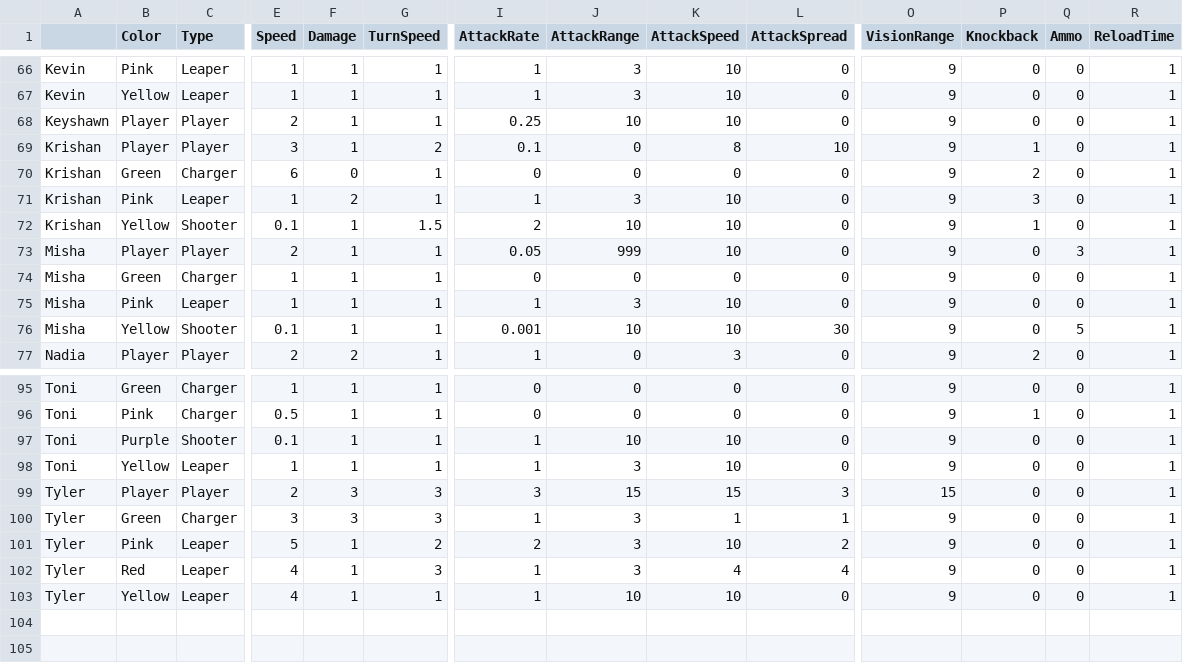
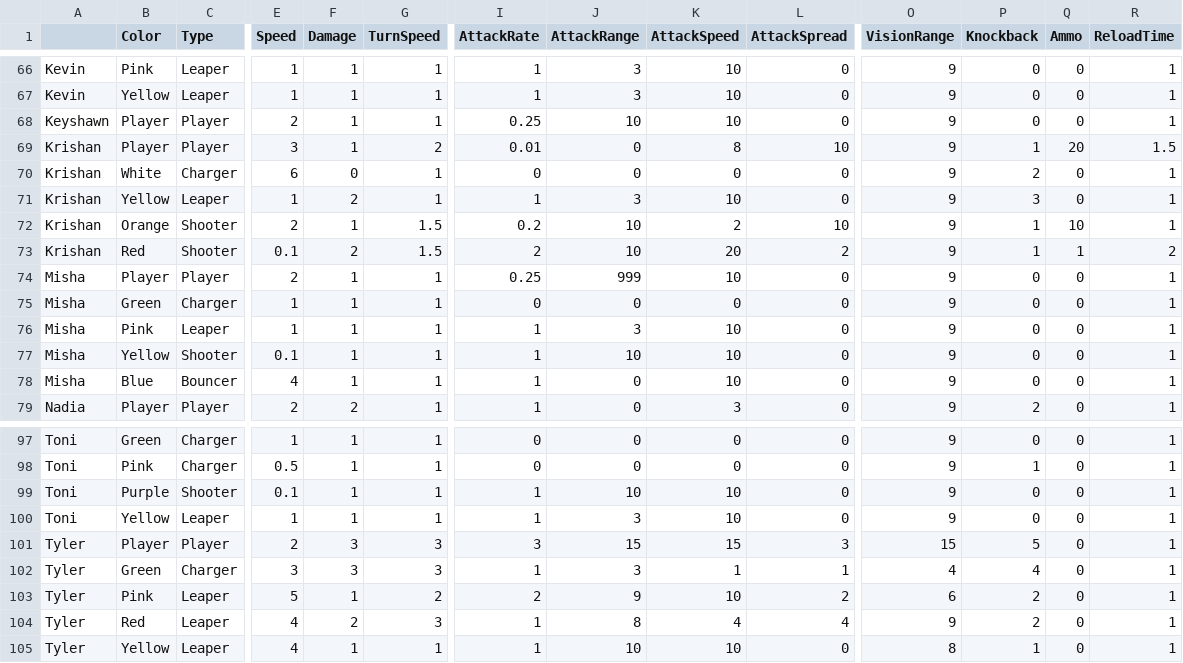
Before and after one commit to OtspIII/LIU-Level-Dev-24, a CSV file: Assets/Resources/Game Data - Monsters.csv, drawn as a sheet; only a part is shown, gaps mark what is left out; addresses are those after the commit; rows hold the shown columns only; the diff names each change by its address in the sheet, - before the commit and + after, or states it on an @@ line.

Commit message:
Added bouncers

```diff
--- a/Assets/Resources/Game Data - Monsters.csv
+++ b/Assets/Resources/Game Data - Monsters.csv
-I69 (AttackRate): 0.1
+I69 (AttackRate): 0.01
-Q69 (Ammo): 0
+Q69 (Ammo): 20
-R69 (ReloadTime): 1
+R69 (ReloadTime): 1.5
-B70 (Color): Green
+B70 (Color): White
-B71 (Color): Pink
+B71 (Color): Yellow
+row 72: Krishan | Orange | Shooter | 2 | 1 | 1.5 | 0.2 | 10 | 2 | 10 | 9 | 1 | 10 | 1
-B73 (Color): Yellow
+B73 (Color): Red
-F73 (Damage): 1
+F73 (Damage): 2
-K73 (AttackSpeed): 10
+K73 (AttackSpeed): 20
-L73 (AttackSpread): 0
+L73 (AttackSpread): 2
-Q73 (Ammo): 0
+Q73 (Ammo): 1
-R73 (ReloadTime): 1
+R73 (ReloadTime): 2
-I74 (AttackRate): 0.05
+I74 (AttackRate): 0.25
-Q74 (Ammo): 3
+Q74 (Ammo): 0
-I77 (AttackRate): 0.001
+I77 (AttackRate): 1
-L77 (AttackSpread): 30
+L77 (AttackSpread): 0
-Q77 (Ammo): 5
+Q77 (Ammo): 0
+row 78: Misha | Blue | Bouncer | 4 | 1 | 1 | 1 | 0 | 10 | 0 | 9 | 0 | 0 | 1
-P101 (Knockback): 0
+P101 (Knockback): 5
-O102 (VisionRange): 9
+O102 (VisionRange): 4
-P102 (Knockback): 0
+P102 (Knockback): 4
-J103 (AttackRange): 3
+J103 (AttackRange): 9
-O103 (VisionRange): 9
+O103 (VisionRange): 6
-P103:P104 (Knockback): 0
+P103:P104 (Knockback): 2
-F104 (Damage): 1
+F104 (Damage): 2
-J104 (AttackRange): 3
+J104 (AttackRange): 8
-O105 (VisionRange): 9
+O105 (VisionRange): 8
-P105 (Knockback): 0
+P105 (Knockback): 1
```
Also changed, not shown: 2 other files.
